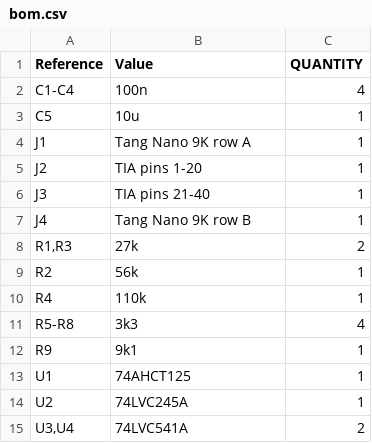
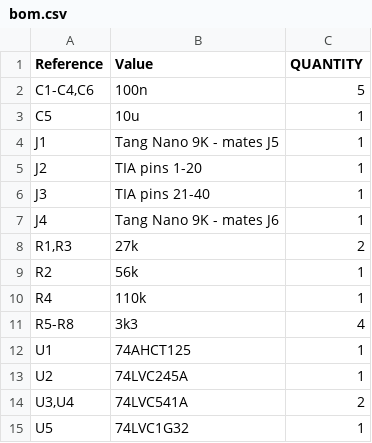
Before and after one commit to lrrosa/tia-fpga, a CSV file: docs/bom.csv, drawn as a sheet.

```diff
--- a/docs/bom.csv
+++ b/docs/bom.csv
@@ -1,8 +1,8 @@
 "Reference","Value","QUANTITY"
-"C1-C4","100n","4"
+"C1-C4,C6","100n","5"
 "C5","10u","1"
-"J1","Tang Nano 9K row A","1"
+"J1","Tang Nano 9K - mates J5","1"
 "J2","TIA pins 1-20","1"
 "J3","TIA pins 21-40","1"
-"J4","Tang Nano 9K row B","1"
+"J4","Tang Nano 9K - mates J6","1"
 "R1,R3","27k","2"
@@ -11,3 +11,2 @@
 "R5-R8","3k3","4"
-"R9","9k1","1"
 "U1","74AHCT125","1"
@@ -15 +14,2 @@
 "U3,U4","74LVC541A","2"
+"U5","74LVC1G32","1"
```
Also changed, not shown: 5 other files.
